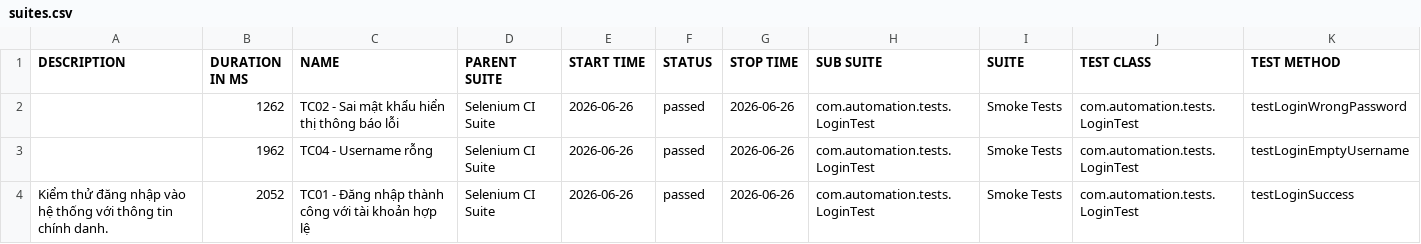
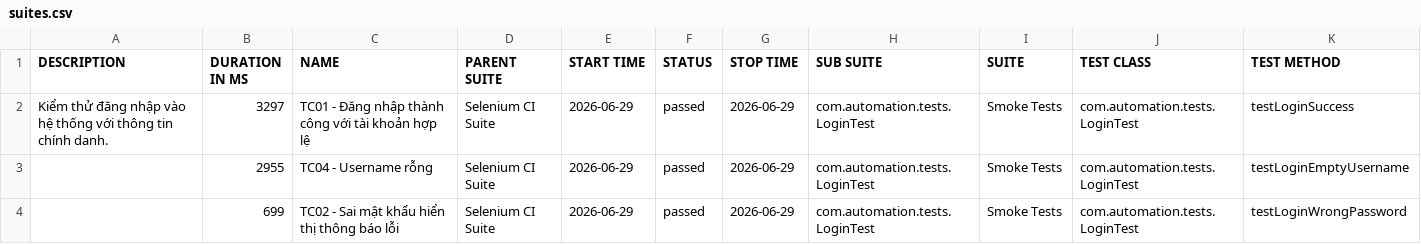
Before and after one commit to huyhuy23022004/Lab11_BuiNgocHuy_1150080137_CNPM2, a CSV file: data/suites.csv, drawn as a sheet.

```diff
--- a/data/suites.csv
+++ b/data/suites.csv
@@ -1,4 +1,4 @@
 "DESCRIPTION","DURATION IN MS","NAME","PARENT SUITE","START TIME","STATUS","STOP TIME","SUB SUITE","SUITE","TEST CLASS","TEST METHOD"
-"","1262","TC02 - Sai mật khẩu hiển thị thông báo lỗi","Selenium CI Suite","2026-06-26","passed","2026-06-26","com.automation.tests.LoginTest","Smoke Tests","com.automation.tests.LoginTest","testLoginWrongPassword"
-"","1962","TC04 - Username rỗng","Selenium CI Suite","2026-06-26","passed","2026-06-26","com.automation.tests.LoginTest","Smoke Tests","com.automation.tests.LoginTest","testLoginEmptyUsername"
-"Kiểm thử đăng nhập vào hệ thống với thông tin chính danh.","2052","TC01 - Đăng nhập thành công với tài khoản hợp lệ","Selenium CI Suite","2026-06-26","passed","2026-06-26","com.automation.tests.LoginTest","Smoke Tests","com.automation.tests.LoginTest","testLoginSuccess"
+"Kiểm thử đăng nhập vào hệ thống với thông tin chính danh.","3297","TC01 - Đăng nhập thành công với tài khoản hợp lệ","Selenium CI Suite","2026-06-29","passed","2026-06-29","com.automation.tests.LoginTest","Smoke Tests","com.automation.tests.LoginTest","testLoginSuccess"
+"","2955","TC04 - Username rỗng","Selenium CI Suite","2026-06-29","passed","2026-06-29","com.automation.tests.LoginTest","Smoke Tests","com.automation.tests.LoginTest","testLoginEmptyUsername"
+"","699","TC02 - Sai mật khẩu hiển thị thông báo lỗi","Selenium CI Suite","2026-06-29","passed","2026-06-29","com.automation.tests.LoginTest","Smoke Tests","com.automation.tests.LoginTest","testLoginWrongPassword"
```
Also changed, not shown: 34 other files.
